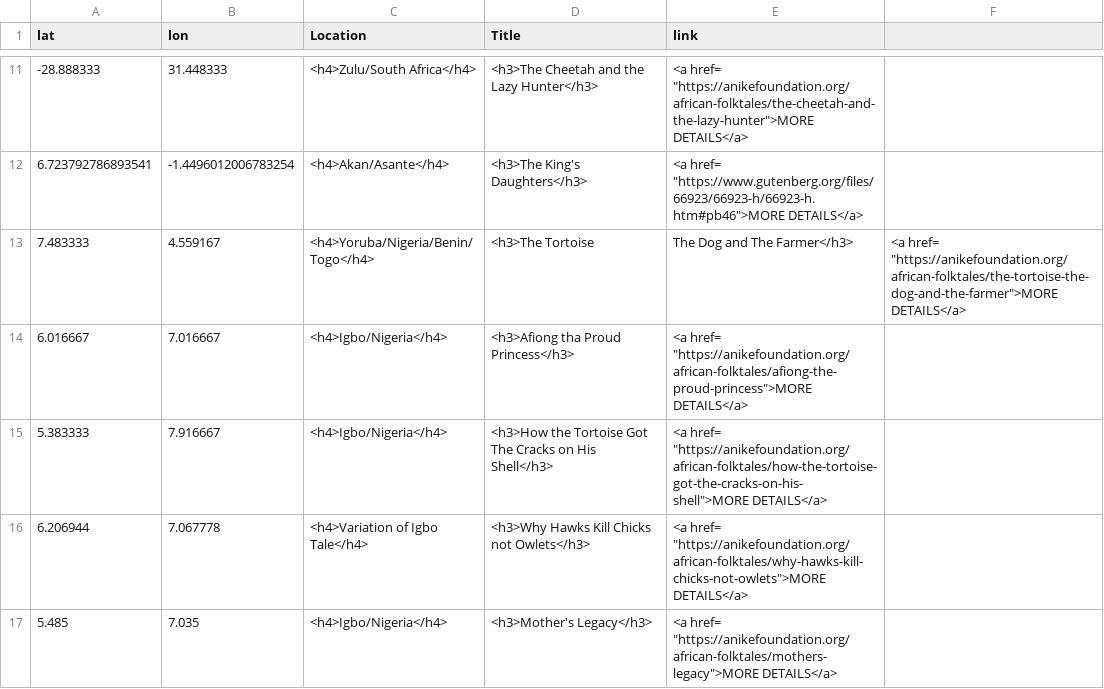
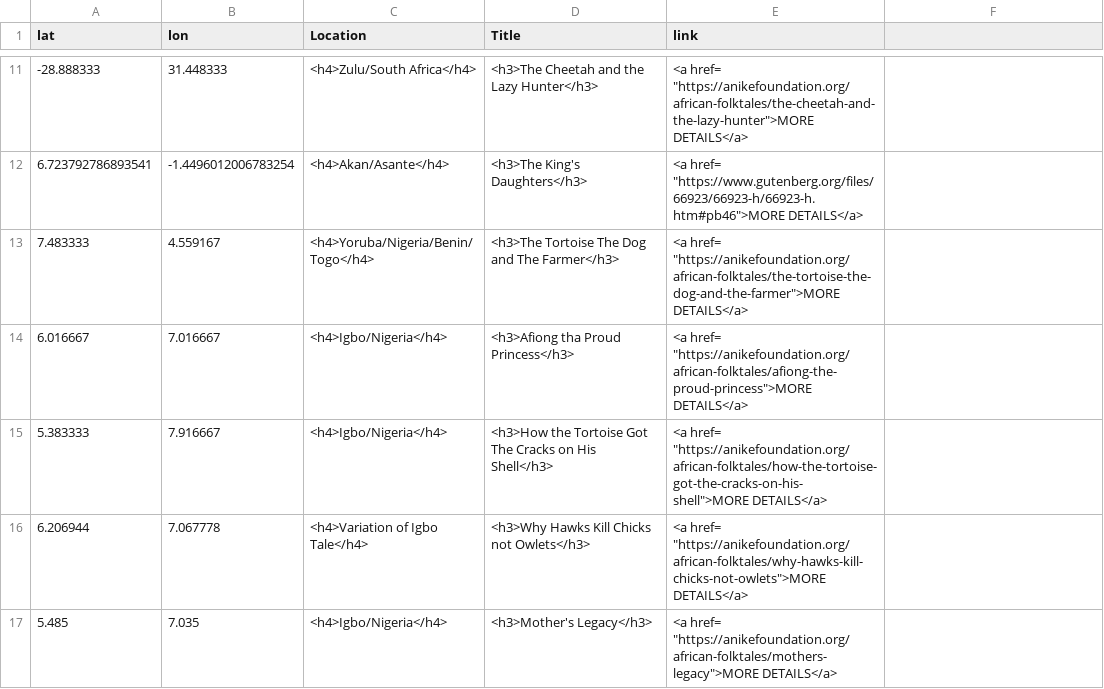
Before and after one commit to CodingAdventurewithAlaukwu/African-Folktale-Map, a CSV file: locations.csv, drawn as a sheet; only a part is shown, gaps mark what is left out.

Commit message:
Update locations.csv

```diff
--- a/locations.csv
+++ b/locations.csv
@@ -12,3 +12,3 @@ lat,lon,Location,Title,link
 6.723792786893541, -1.4496012006783254,<h4>Akan/Asante</h4>,<h3>The King's Daughters</h3>,<a href= "https://www.gutenberg.org/files/66923/66923-h/66923-h.htm#pb46">MORE DETAILS</a>
-7.483333, 4.559167,<h4>Yoruba/Nigeria/Benin/Togo</h4>,<h3>The Tortoise,The Dog and The Farmer</h3>,<a href= "https://anikefoundation.org/african-folktales/the-tortoise-the-dog-and-the-farmer">MORE DETAILS</a>
+7.483333, 4.559167,<h4>Yoruba/Nigeria/Benin/Togo</h4>,<h3>The Tortoise The Dog and The Farmer</h3>,<a href= "https://anikefoundation.org/african-folktales/the-tortoise-the-dog-and-the-farmer">MORE DETAILS</a>
 6.016667, 7.016667,<h4>Igbo/Nigeria</h4>,<h3>Afiong tha Proud Princess</h3>,<a href= "https://anikefoundation.org/african-folktales/afiong-the-proud-princess">MORE DETAILS</a>
```
